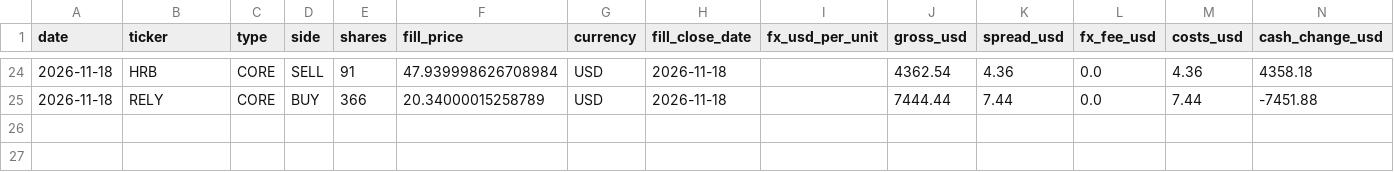
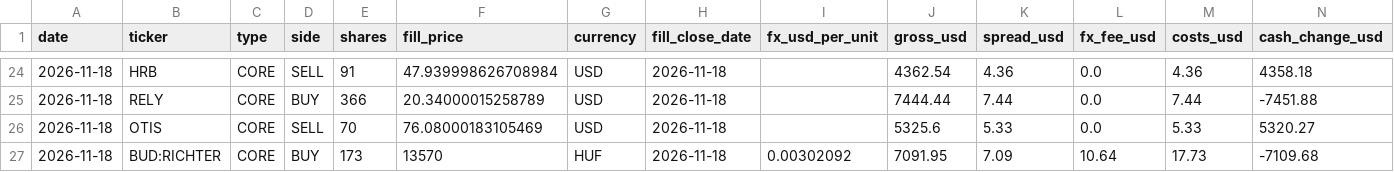
Before and after one commit to oskarajaspinall-cell/paper-portfolio, a CSV file: portfolio/ledger.csv, drawn as a sheet; only a part is shown, gaps mark what is left out; rows hold the shown columns only; the diff names each change by its address in the sheet, - before the commit and + after, or states it on an @@ line.

```diff
--- a/portfolio/ledger.csv
+++ b/portfolio/ledger.csv
+row 26: 2026-11-18 | OTIS | CORE | SELL | 70 | 76.08000183105469 | USD | 2026-11-18 |  | 5325.6 | 5.33 | 0.0 | 5.33 | 5320.27
+row 27: 2026-11-18 | BUD:RICHTER | CORE | BUY | 173 | 13570 | HUF | 2026-11-18 | 0.00302092 | 7091.95 | 7.09 | 10.64 | 17.73 | -7109.68
```
Also changed, not shown: portfolio/decisions.csv, portfolio/entry_watch.csv, 18 other files.
